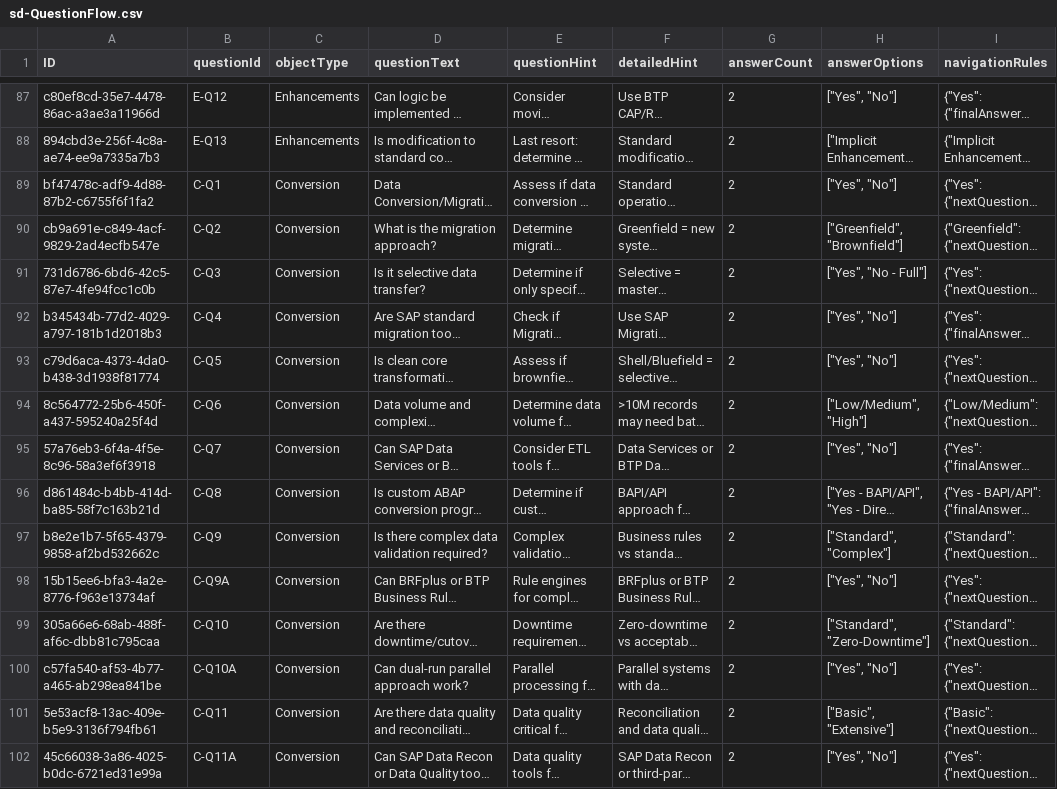
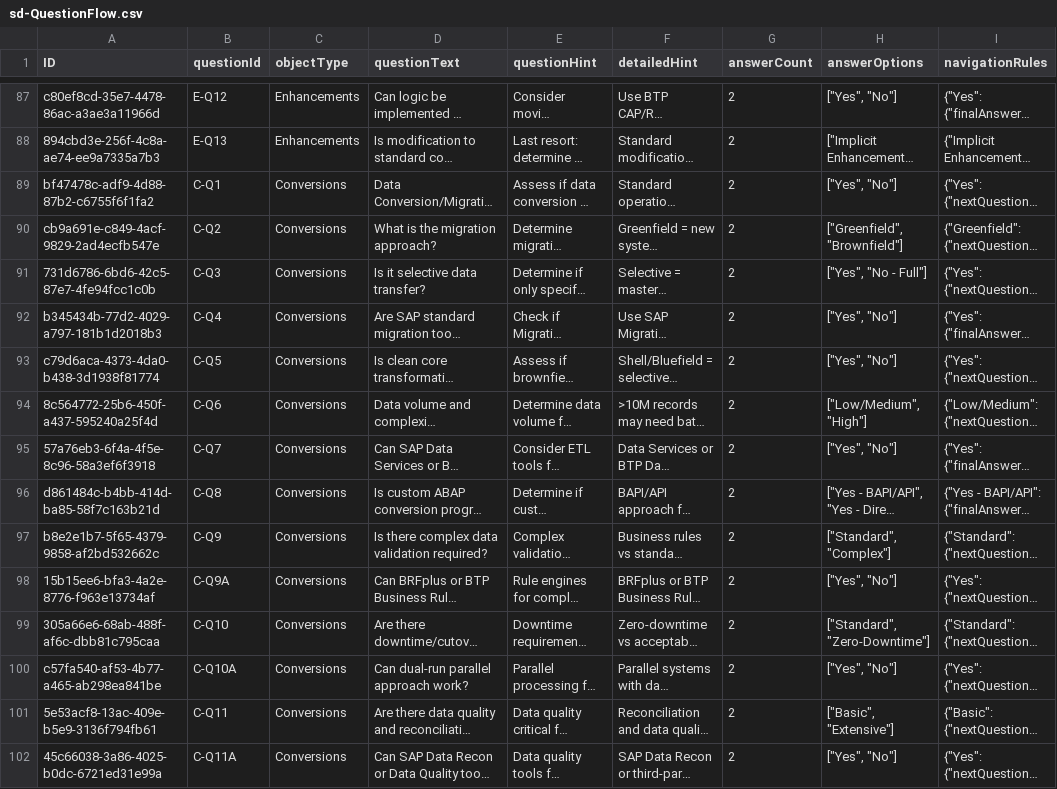
Before and after one commit to marunsct/SolutionAdvisor, a CSV file: db/data/sd-QuestionFlow.csv, drawn as a sheet; only a part is shown, gaps mark what is left out; long unchanged cells end in …; the diff covers the shown part only; the diff names each change by its address in the sheet, - before the commit and + after, or states it on an @@ line.

```diff
--- a/db/data/sd-QuestionFlow.csv
+++ b/db/data/sd-QuestionFlow.csv
-C89:C102 (objectType): Conversion
+C89:C102 (objectType): Conversions
```
Also changed, not shown: 49 edited cells elsewhere in this file, 39 other files.
